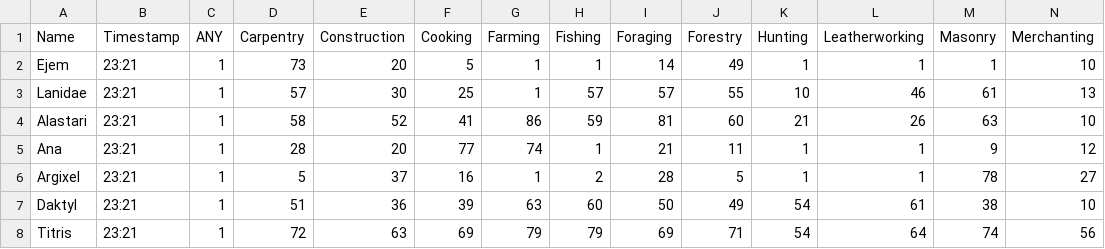
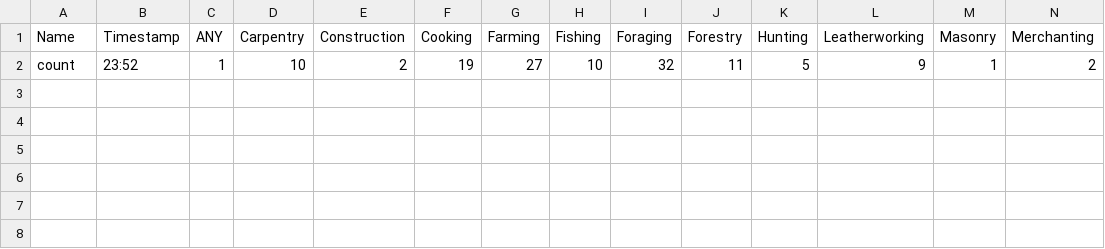
Before and after one commit to Ejem0724/Ejem0724.github.io, a CSV file: legion_live_stats.csv, drawn as a sheet; only a part is shown; removed rows and columns are numbered as before the commit, all else as after; rows hold the shown columns only; the diff names each change by its address in the sheet, - before the commit and + after, or states it on an @@ line.

```diff
--- a/legion_live_stats.csv
+++ b/legion_live_stats.csv
-row 2: Ejem | 23:21 | 1 | 73 | 20 | 5 | 1 | 1 | 14 | 49 | 1 | 1 | 1 | 10
-row 3: Lanidae | 23:21 | 1 | 57 | 30 | 25 | 1 | 57 | 57 | 55 | 10 | 46 | 61 | 13
-row 4: Alastari | 23:21 | 1 | 58 | 52 | 41 | 86 | 59 | 81 | 60 | 21 | 26 | 63 | 10
-row 5: Ana | 23:21 | 1 | 28 | 20 | 77 | 74 | 1 | 21 | 11 | 1 | 1 | 9 | 12
-row 6: Argixel | 23:21 | 1 | 5 | 37 | 16 | 1 | 2 | 28 | 5 | 1 | 1 | 78 | 27
-row 7: Daktyl | 23:21 | 1 | 51 | 36 | 39 | 63 | 60 | 50 | 49 | 54 | 61 | 38 | 10
-row 8: Titris | 23:21 | 1 | 72 | 63 | 69 | 79 | 79 | 69 | 71 | 54 | 64 | 74 | 56
+row 2: count | 23:52 | 1 | 10 | 2 | 19 | 27 | 10 | 32 | 11 | 5 | 9 | 1 | 2
```
Also changed, not shown: 1 other file.
